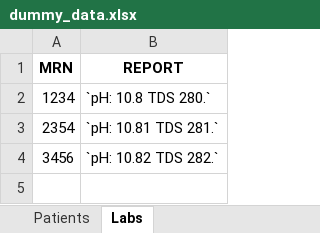
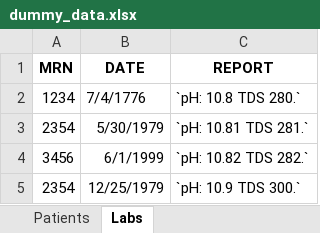
Before and after one commit to DBMI/DECS-Office-AddIns, an Excel workbook: DECS Excel Add-Ins/test files/dummy_data.xlsx, sheet Labs, drawn as a sheet; values as stored, in another font and other column widths than the file's, no borders; the diff names each change by its address in the sheet, - before the commit and + after, or states it on an @@ line.

```diff
--- a/DECS Excel Add-Ins/test files/dummy_data.xlsx (sheet Labs)
+++ b/DECS Excel Add-Ins/test files/dummy_data.xlsx (sheet Labs)
+column B (DATE), rows 2-4: 7/4/1776 | 5/30/1979 | 6/1/1999
+row 5: 2354 | 12/25/1979 | `pH: 10.9 TDS 300.`
```
Also changed, not shown: sheet Patients, 6 other files.
